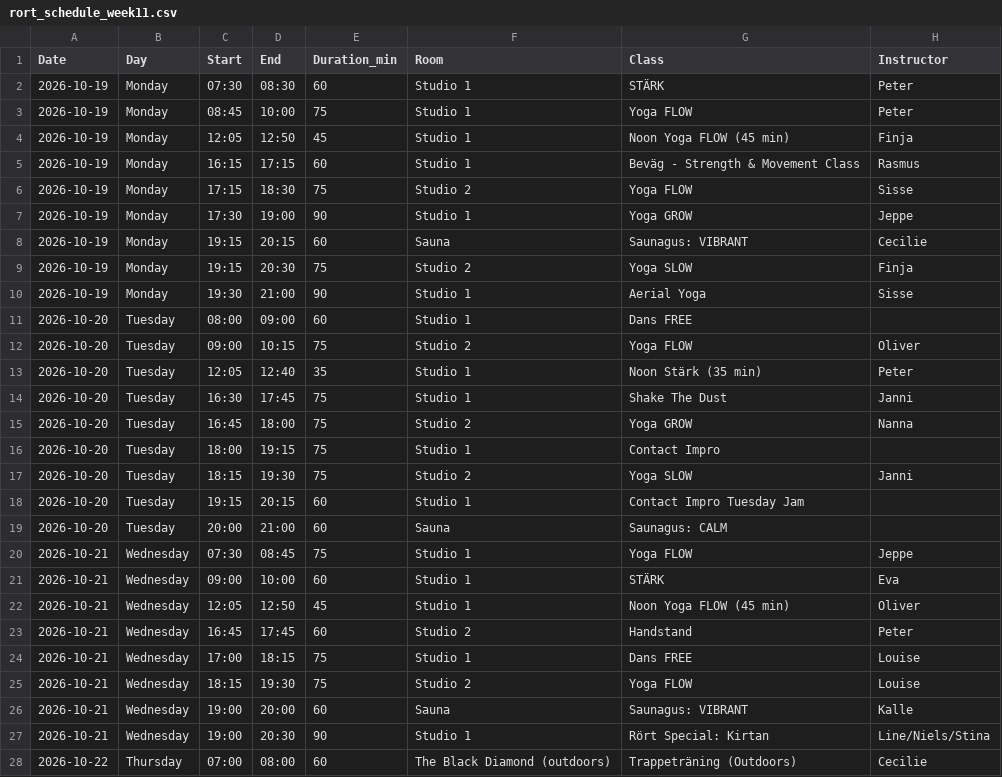
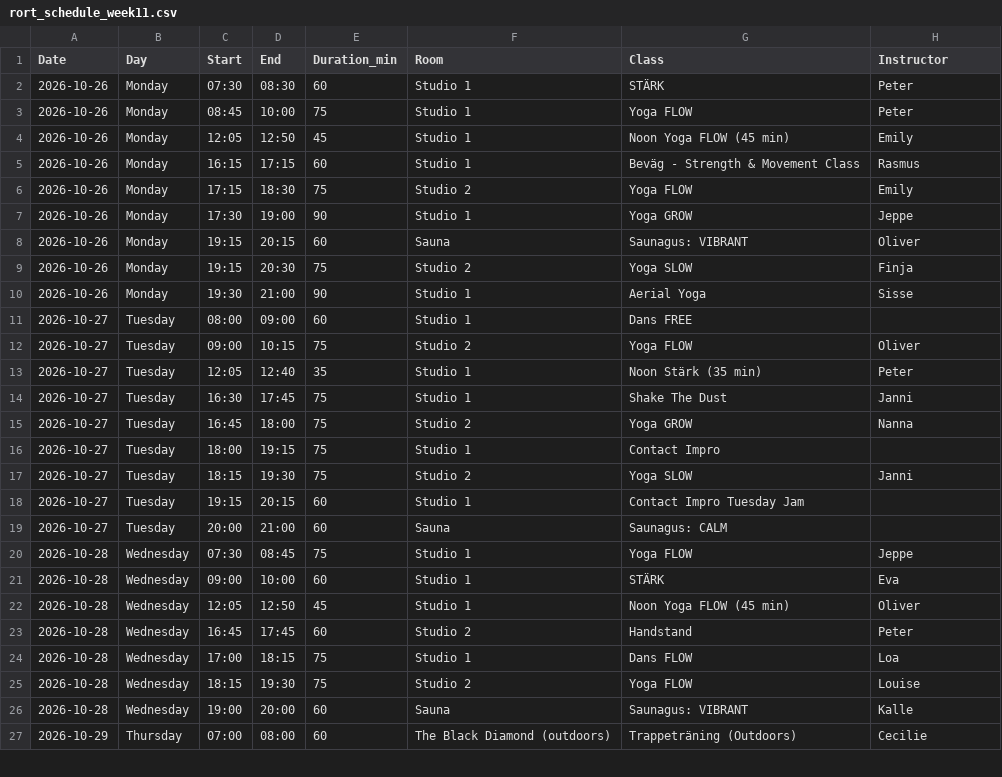
Before and after one commit to FreddyAngelo/rort-calendar, a CSV file: data/rort_schedule_week11.csv, drawn as a sheet; only a part is shown; the diff covers the shown part only.

```diff
--- a/data/rort_schedule_week11.csv
+++ b/data/rort_schedule_week11.csv
@@ -1,28 +1,27 @@
 Date,Day,Start,End,Duration_min,Room,Class,Instructor
-2026-10-19,Monday,07:30,08:30,60,Studio 1,STÄRK,Peter
-2026-10-19,Monday,08:45,10:00,75,Studio 1,Yoga FLOW,Peter
-2026-10-19,Monday,12:05,12:50,45,Studio 1,Noon Yoga FLOW (45 min),Finja
-2026-10-19,Monday,16:15,17:15,60,Studio 1,Beväg - Strength & Movement Class,Rasmus
-2026-10-19,Monday,17:15,18:30,75,Studio 2,Yoga FLOW,Sisse
-2026-10-19,Monday,17:30,19:00,90,Studio 1,Yoga GROW,Jeppe
-2026-10-19,Monday,19:15,20:15,60,Sauna,Saunagus: VIBRANT,Cecilie
-2026-10-19,Monday,19:15,20:30,75,Studio 2,Yoga SLOW,Finja
-2026-10-19,Monday,19:30,21:00,90,Studio 1,Aerial Yoga,Sisse
-2026-10-20,Tuesday,08:00,09:00,60,Studio 1,Dans FREE,
-2026-10-20,Tuesday,09:00,10:15,75,Studio 2,Yoga FLOW,Oliver
-2026-10-20,Tuesday,12:05,12:40,35,Studio 1,Noon Stärk (35 min),Peter
-2026-10-20,Tuesday,16:30,17:45,75,Studio 1,Shake The Dust,Janni
-2026-10-20,Tuesday,16:45,18:00,75,Studio 2,Yoga GROW,Nanna
-2026-10-20,Tuesday,18:00,19:15,75,Studio 1,Contact Impro,
-2026-10-20,Tuesday,18:15,19:30,75,Studio 2,Yoga SLOW,Janni
-2026-10-20,Tuesday,19:15,20:15,60,Studio 1,Contact Impro Tuesday Jam,
-2026-10-20,Tuesday,20:00,21:00,60,Sauna,Saunagus: CALM,
-2026-10-21,Wednesday,07:30,08:45,75,Studio 1,Yoga FLOW,Jeppe
-2026-10-21,Wednesday,09:00,10:00,60,Studio 1,STÄRK,Eva
-2026-10-21,Wednesday,12:05,12:50,45,Studio 1,Noon Yoga FLOW (45 min),Oliver
-2026-10-21,Wednesday,16:45,17:45,60,Studio 2,Handstand,Peter
-2026-10-21,Wednesday,17:00,18:15,75,Studio 1,Dans FREE,Louise
-2026-10-21,Wednesday,18:15,19:30,75,Studio 2,Yoga FLOW,Louise
-2026-10-21,Wednesday,19:00,20:00,60,Sauna,Saunagus: VIBRANT,Kalle
-2026-10-21,Wednesday,19:00,20:30,90,Studio 1,Rört Special: Kirtan,Line/Niels/Stina
-2026-10-22,Thursday,07:00,08:00,60,The Black Diamond (outdoors),Trappeträning (Outdoors),Cecilie
+2026-10-26,Monday,07:30,08:30,60,Studio 1,STÄRK,Peter
+2026-10-26,Monday,08:45,10:00,75,Studio 1,Yoga FLOW,Peter
+2026-10-26,Monday,12:05,12:50,45,Studio 1,Noon Yoga FLOW (45 min),Emily
+2026-10-26,Monday,16:15,17:15,60,Studio 1,Beväg - Strength & Movement Class,Rasmus
+2026-10-26,Monday,17:15,18:30,75,Studio 2,Yoga FLOW,Emily
+2026-10-26,Monday,17:30,19:00,90,Studio 1,Yoga GROW,Jeppe
+2026-10-26,Monday,19:15,20:15,60,Sauna,Saunagus: VIBRANT,Oliver
+2026-10-26,Monday,19:15,20:30,75,Studio 2,Yoga SLOW,Finja
+2026-10-26,Monday,19:30,21:00,90,Studio 1,Aerial Yoga,Sisse
+2026-10-27,Tuesday,08:00,09:00,60,Studio 1,Dans FREE,
+2026-10-27,Tuesday,09:00,10:15,75,Studio 2,Yoga FLOW,Oliver
+2026-10-27,Tuesday,12:05,12:40,35,Studio 1,Noon Stärk (35 min),Peter
+2026-10-27,Tuesday,16:30,17:45,75,Studio 1,Shake The Dust,Janni
+2026-10-27,Tuesday,16:45,18:00,75,Studio 2,Yoga GROW,Nanna
+2026-10-27,Tuesday,18:00,19:15,75,Studio 1,Contact Impro,
+2026-10-27,Tuesday,18:15,19:30,75,Studio 2,Yoga SLOW,Janni
+2026-10-27,Tuesday,19:15,20:15,60,Studio 1,Contact Impro Tuesday Jam,
+2026-10-27,Tuesday,20:00,21:00,60,Sauna,Saunagus: CALM,
+2026-10-28,Wednesday,07:30,08:45,75,Studio 1,Yoga FLOW,Jeppe
+2026-10-28,Wednesday,09:00,10:00,60,Studio 1,STÄRK,Eva
+2026-10-28,Wednesday,12:05,12:50,45,Studio 1,Noon Yoga FLOW (45 min),Oliver
+2026-10-28,Wednesday,16:45,17:45,60,Studio 2,Handstand,Peter
+2026-10-28,Wednesday,17:00,18:15,75,Studio 1,Dans FLOW,Loa
+2026-10-28,Wednesday,18:15,19:30,75,Studio 2,Yoga FLOW,Louise
+2026-10-28,Wednesday,19:00,20:00,60,Sauna,Saunagus: VIBRANT,Kalle
+2026-10-29,Thursday,07:00,08:00,60,The Black Diamond (outdoors),Trappeträning (Outdoors),Cecilie
```
Also changed, not shown: 1 added row, 3 removed rows and 23 edited cells elsewhere in this file, data/rort_schedule_week1.csv, data/rort_schedule_week10.csv, 8 other files.
